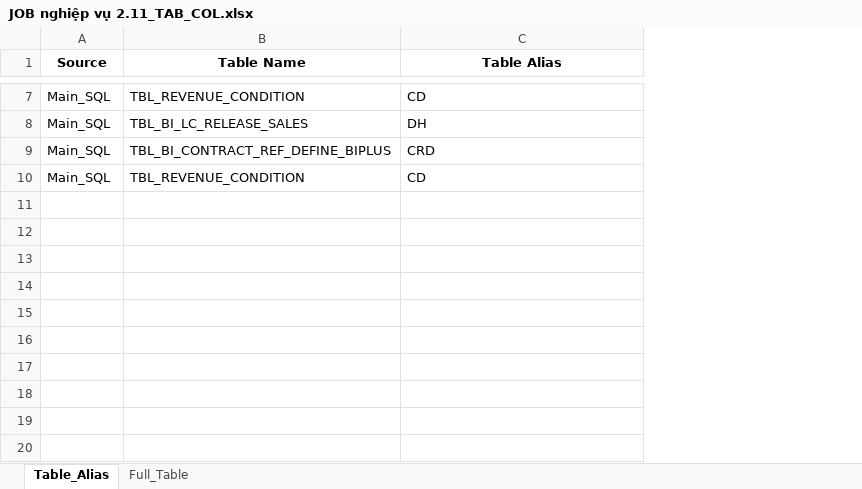
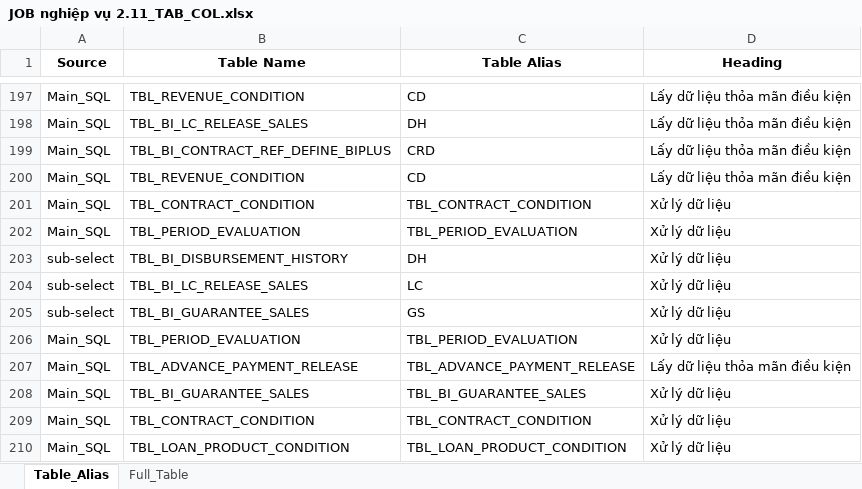
Before and after one commit to JackFrost1412/Parsing_SQL, an Excel workbook: Output/Table_Column/JOB nghiệp vụ 2.11_TAB_COL.xlsx, sheet Table_Alias, drawn as a sheet; only a part is shown, gaps mark what is left out; values as stored, in another font and other column widths than the file's, no borders; the diff covers the shown part only; the diff names each change by its address in the sheet, - before the commit and + after, or states it on an @@ line.

Commit message:
update main

```diff
--- a/Output/Table_Column/JOB nghiệp vụ 2.11_TAB_COL.xlsx (sheet Table_Alias)
+++ b/Output/Table_Column/JOB nghiệp vụ 2.11_TAB_COL.xlsx (sheet Table_Alias)
+column D (Heading), rows 197-200: all Lấy dữ liệu thỏa mãn điều kiện
+row 201: Main_SQL | TBL_CONTRACT_CONDITION | TBL_CONTRACT_CONDITION | Xử lý dữ liệu
+row 202: Main_SQL | TBL_PERIOD_EVALUATION | TBL_PERIOD_EVALUATION | Xử lý dữ liệu
+row 203: sub-select | TBL_BI_DISBURSEMENT_HISTORY | DH | Xử lý dữ liệu
+row 204: sub-select | TBL_BI_LC_RELEASE_SALES | LC | Xử lý dữ liệu
+row 205: sub-select | TBL_BI_GUARANTEE_SALES | GS | Xử lý dữ liệu
+row 206: Main_SQL | TBL_PERIOD_EVALUATION | TBL_PERIOD_EVALUATION | Xử lý dữ liệu
+row 207: Main_SQL | TBL_ADVANCE_PAYMENT_RELEASE | TBL_ADVANCE_PAYMENT_RELEASE | Lấy dữ liệu thỏa mãn điều kiện
+row 208: Main_SQL | TBL_BI_GUARANTEE_SALES | TBL_BI_GUARANTEE_SALES | Xử lý dữ liệu
+row 209: Main_SQL | TBL_CONTRACT_CONDITION | TBL_CONTRACT_CONDITION | Xử lý dữ liệu
+row 210: Main_SQL | TBL_LOAN_PRODUCT_CONDITION | TBL_LOAN_PRODUCT_CONDITION | Xử lý dữ liệu
```
Also changed, not shown: 190 added rows elsewhere in this sheet, sheet Full_Table, Output/SQL_Docx/JOB nghiệp vụ 2.11_SQLs.xlsx, Output/SQL_Job_DS/FNC_SVC_AR_FCT_FA_SQLs.xlsx, 5 other files.
